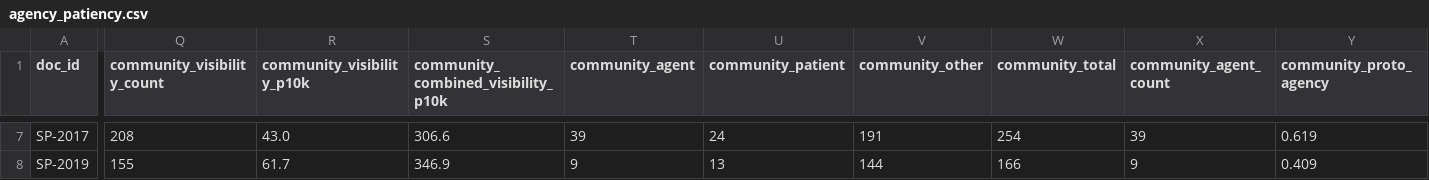
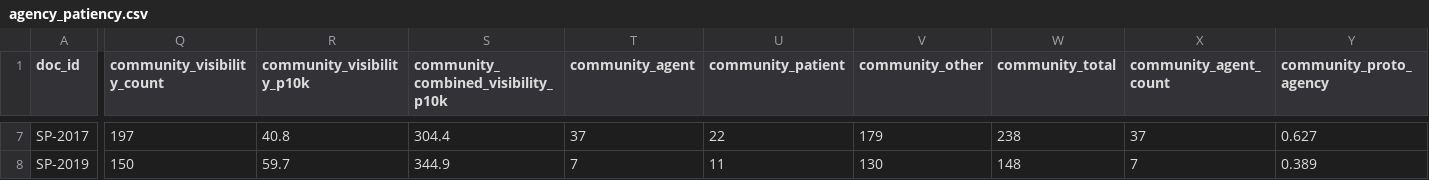
Before and after one commit to IMAF-and-H-Consulting/iacc-linguistic-comparison, a CSV file: outputs/iacc_linguistic/agency_patiency.csv, drawn as a sheet; only a part is shown, gaps mark what is left out; the diff covers the shown part only; the diff names each change by its address in the sheet, - before the commit and + after, or states it on an @@ line.

```diff
--- a/outputs/iacc_linguistic/agency_patiency.csv
+++ b/outputs/iacc_linguistic/agency_patiency.csv
-Q7 (community_visibility_count): 208
+Q7 (community_visibility_count): 197
-R7 (community_visibility_p10k): 43.0
+R7 (community_visibility_p10k): 40.8
-S7: 306.6
+S7: 304.4
-T7 (community_agent): 39
+T7 (community_agent): 37
-U7 (community_patient): 24
+U7 (community_patient): 22
-V7 (community_other): 191
+V7 (community_other): 179
-W7 (community_total): 254
+W7 (community_total): 238
-X7 (community_agent_count): 39
+X7 (community_agent_count): 37
-Y7 (community_proto_agency): 0.619
+Y7 (community_proto_agency): 0.627
-Q8 (community_visibility_count): 155
+Q8 (community_visibility_count): 150
-R8 (community_visibility_p10k): 61.7
+R8 (community_visibility_p10k): 59.7
-S8: 346.9
+S8: 344.9
-T8 (community_agent): 9
+T8 (community_agent): 7
-U8 (community_patient): 13
+U8 (community_patient): 11
-V8 (community_other): 144
+V8 (community_other): 130
-W8 (community_total): 166
+W8 (community_total): 148
-X8 (community_agent_count): 9
+X8 (community_agent_count): 7
-Y8 (community_proto_agency): 0.409
+Y8 (community_proto_agency): 0.389
```
Also changed, not shown: 57 edited cells elsewhere in this file, outputs/iacc_linguistic/community_partner_terms.csv, 4 other files.
